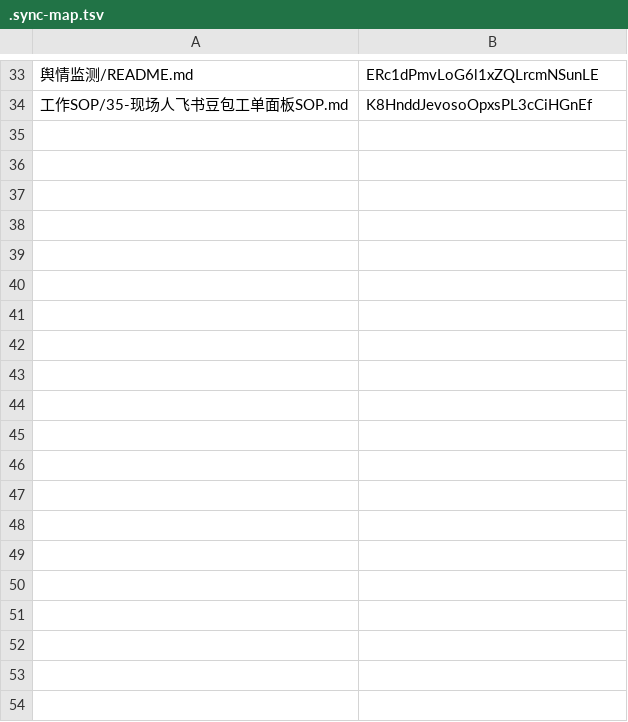
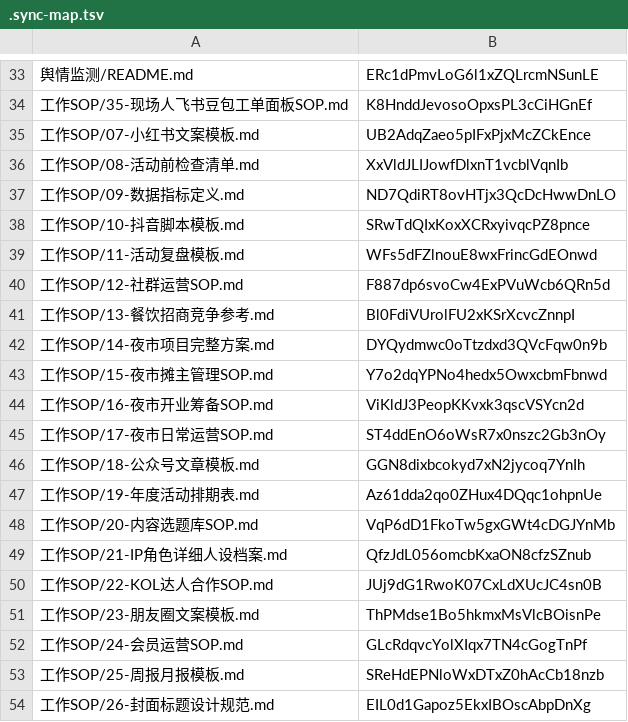
Before and after one commit to horizoncove/loop-park-sop, a TSV file: .sync-map.tsv, drawn as a sheet; only a part is shown, gaps mark what is left out; the diff covers the shown part only.

```diff
--- a/.sync-map.tsv
+++ b/.sync-map.tsv
@@ -34 +34,21 @@
 工作SOP/35-现场人飞书豆包工单面板SOP.md	K8HnddJevosoOpxsPL3cCiHGnEf
+工作SOP/07-小红书文案模板.md	UB2AdqZaeo5pIFxPjxMcZCkEnce
+工作SOP/08-活动前检查清单.md	XxVldJLIJowfDlxnT1vcblVqnIb
+工作SOP/09-数据指标定义.md	ND7QdiRT8ovHTjx3QcDcHwwDnLO
+工作SOP/10-抖音脚本模板.md	SRwTdQIxKoxXCRxyivqcPZ8pnce
+工作SOP/11-活动复盘模板.md	WFs5dFZlnouE8wxFrincGdEOnwd
+工作SOP/12-社群运营SOP.md	F887dp6svoCw4ExPVuWcb6QRn5d
+工作SOP/13-餐饮招商竞争参考.md	Bl0FdiVUrolFU2xKSrXcvcZnnpI
+工作SOP/14-夜市项目完整方案.md	DYQydmwc0oTtzdxd3QVcFqw0n9b
+工作SOP/15-夜市摊主管理SOP.md	Y7o2dqYPNo4hedx5OwxcbmFbnwd
+工作SOP/16-夜市开业筹备SOP.md	ViKldJ3PeopKKvxk3qscVSYcn2d
+工作SOP/17-夜市日常运营SOP.md	ST4ddEnO6oWsR7x0nszc2Gb3nOy
+工作SOP/18-公众号文章模板.md	GGN8dixbcokyd7xN2jycoq7YnIh
+工作SOP/19-年度活动排期表.md	Az61dda2qo0ZHux4DQqc1ohpnUe
+工作SOP/20-内容选题库SOP.md	VqP6dD1FkoTw5gxGWt4cDGJYnMb
+工作SOP/21-IP角色详细人设档案.md	QfzJdL056omcbKxaON8cfzSZnub
+工作SOP/22-KOL达人合作SOP.md	JUj9dG1RwoK07CxLdXUcJC4sn0B
+工作SOP/23-朋友圈文案模板.md	ThPMdse1Bo5hkmxMsVlcBOisnPe
+工作SOP/24-会员运营SOP.md	GLcRdqvcYolXIqx7TN4cGogTnPf
+工作SOP/25-周报月报模板.md	SReHdEPNloWxDTxZ0hAcCb18nzb
+工作SOP/26-封面标题设计规范.md	EIL0d1Gapoz5EkxIBOscAbpDnXg
```
Also changed, not shown: 22 added rows elsewhere in this file, 1 other file.
